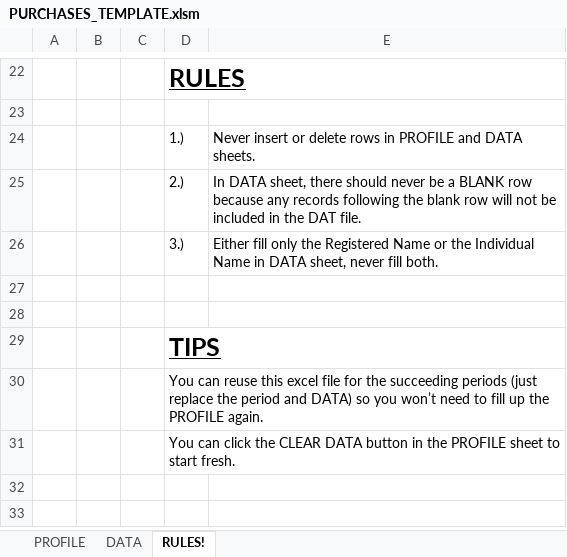
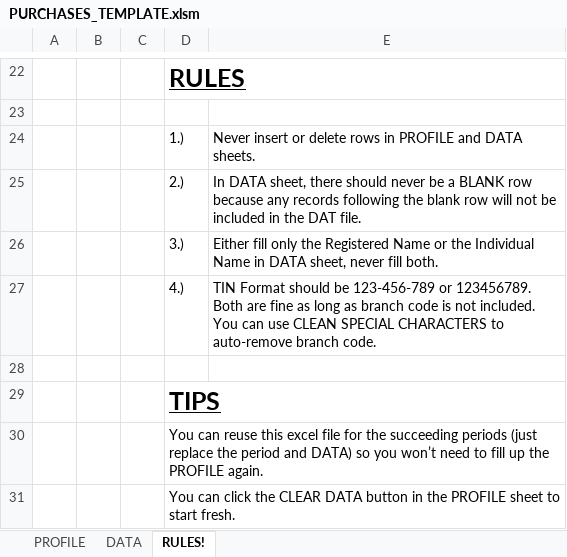
Before and after one commit to jmossesgeld/accounting-mage, an Excel workbook: PURCHASES_TEMPLATE.xlsm, sheet RULES!, drawn as a sheet; only a part is shown, gaps mark what is left out; values as stored, in another font and other column widths than the file's, no borders; the diff names each change by its address in the sheet, - before the commit and + after, or states it on an @@ line.

```diff
--- a/PURCHASES_TEMPLATE.xlsm (sheet RULES!)
+++ b/PURCHASES_TEMPLATE.xlsm (sheet RULES!)
-row 27: (empty)
+row 27:  |  |  | 4.) | TIN Format should be 123-456-789 or 123456789. Both are fine as long as branch code is not included. You can use CLEAN SPECIAL CHARACTERS to auto-remove branch code.
```
Also changed, not shown: sheet DATA, sheet PROFILE.
